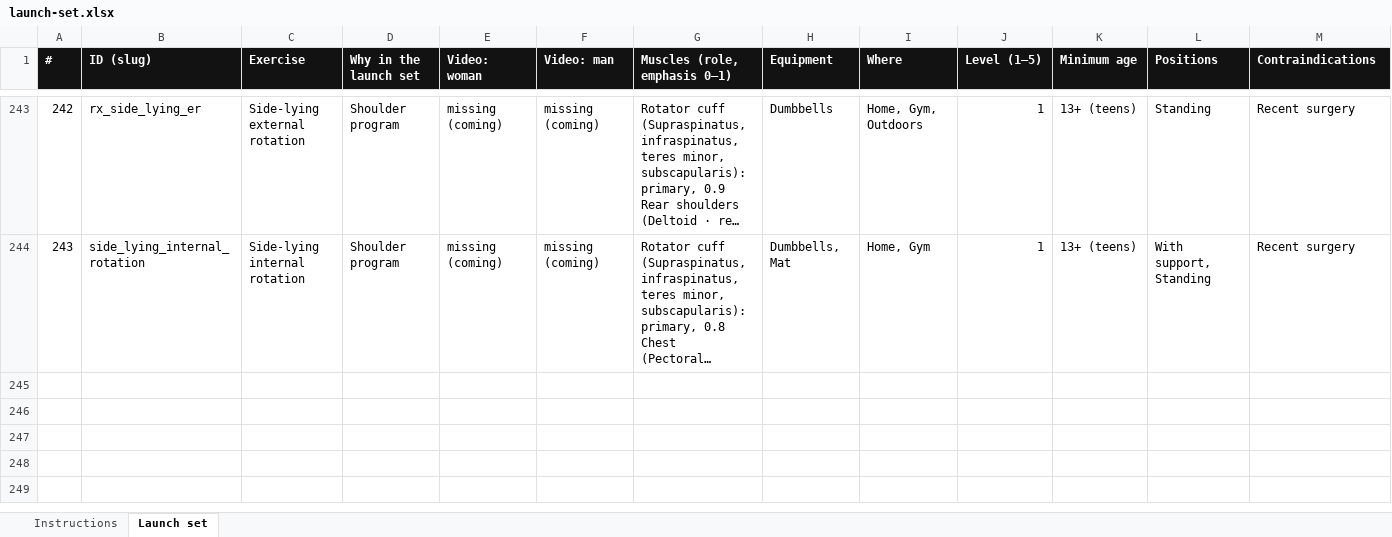
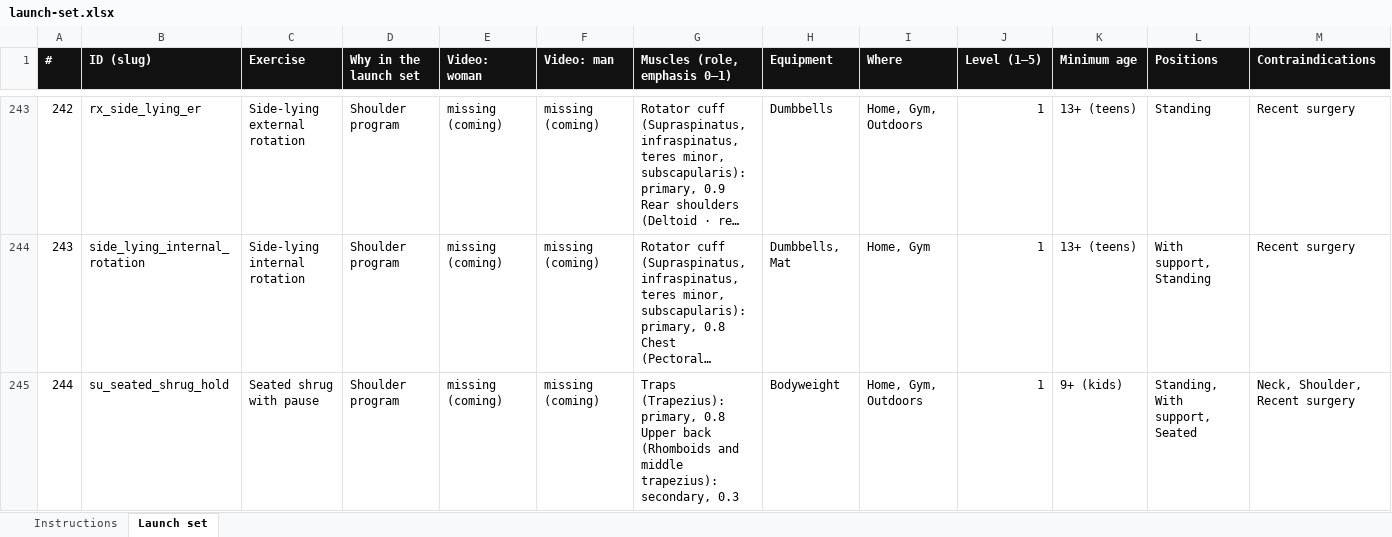
Before and after one commit to danielrodovalho228-ship-it/TapStrong-App, an Excel workbook: docs/review/launch-set.xlsx, sheet Launch set, drawn as a sheet; only a part is shown, gaps mark what is left out; long unchanged cells end in …; values as stored, in another font and other column widths than the file's, no borders; rows hold the shown columns only; ↵ is a line break in a cell; the diff names each change by its address in the sheet, - before the commit and + after, or states it on an @@ line.

```diff
--- a/docs/review/launch-set.xlsx (sheet Launch set)
+++ b/docs/review/launch-set.xlsx (sheet Launch set)
+row 245: 244 | su_seated_shrug_hold | Seated shrug with pause | Shoulder program | missing (coming) | missing (coming) | Traps (Trapezius): primary, 0.8 ↵ Upper back (Rhomboids and middle trapezius): secondary, 0.3 | Bodyweight | Home, Gym, Outdoors | 1 | 9+ (kids) | Standing, With support, Seated | Neck, Shoulder, Recent surgery
```
Also changed, not shown: sheet Instructions, 50 other files.
